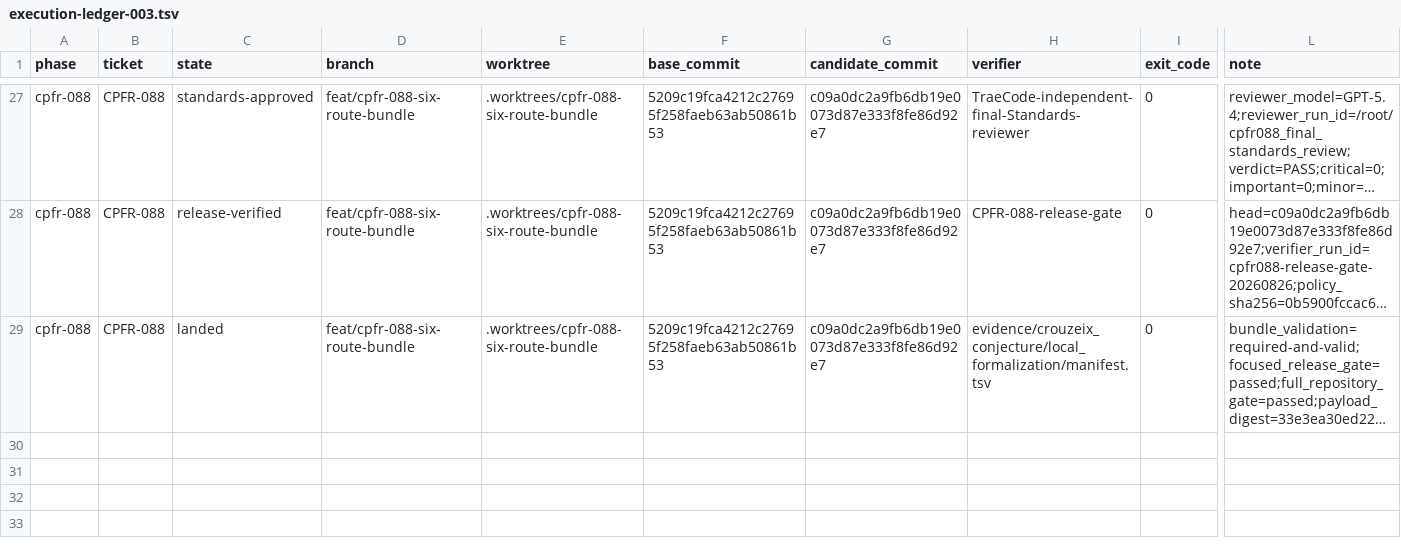
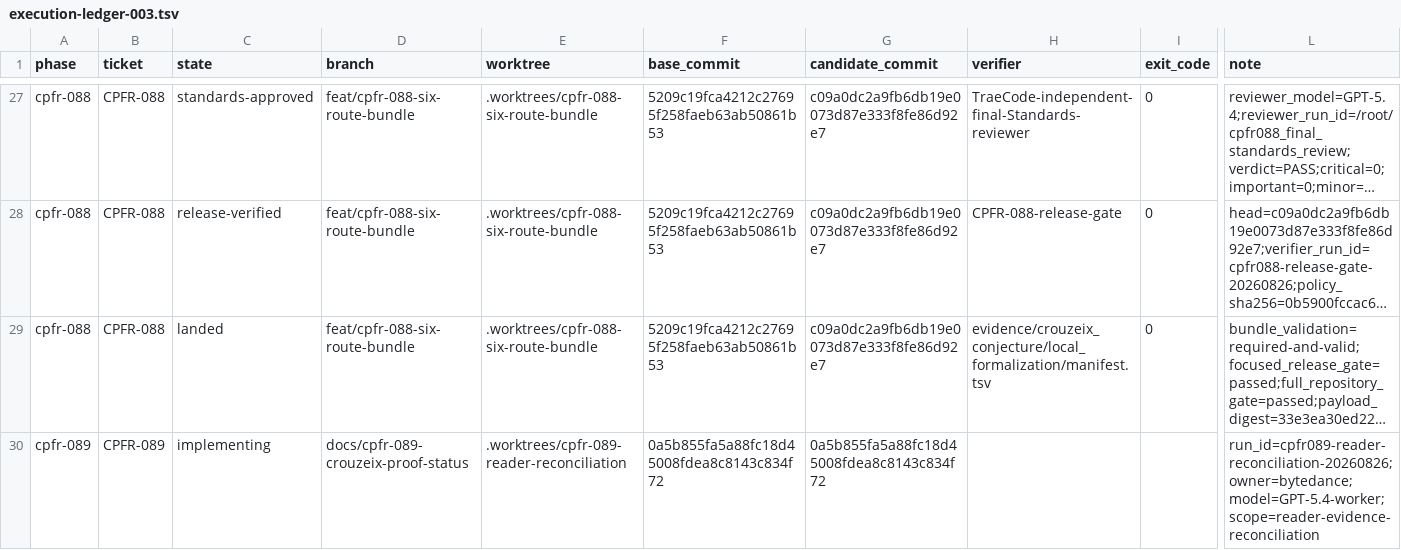
Before and after one commit to phi9t/harp, a TSV file: docs/workstream/crouzeix-proof-reproduction/execution-ledger-003.tsv, drawn as a sheet; only a part is shown, gaps mark what is left out; long unchanged cells end in …; rows hold the shown columns only; the diff names each change by its address in the sheet, - before the commit and + after, or states it on an @@ line.

Commit message:
docs(crouzeix): reconcile certified proof status
Co-authored-by: TRAE CLI <noreply@bytedance.com>

```diff
--- a/docs/workstream/crouzeix-proof-reproduction/execution-ledger-003.tsv
+++ b/docs/workstream/crouzeix-proof-reproduction/execution-ledger-003.tsv
+row 30: cpfr-089 | CPFR-089 | implementing | docs/cpfr-089-crouzeix-proof-status | .worktrees/cpfr-089-reader-reconciliation | 0a5b855fa5a88fc18d45008fdea8c8143c834f72 | 0a5b855fa5a88fc18d45008fdea8c8143c834f72 |  |  | run_id=cpfr089-reader-reconciliation-20260826;owner=bytedance;model=GPT-5.4-worker;scope=reader-evidence-reconciliation
```
Also changed, not shown: 17 other files.
